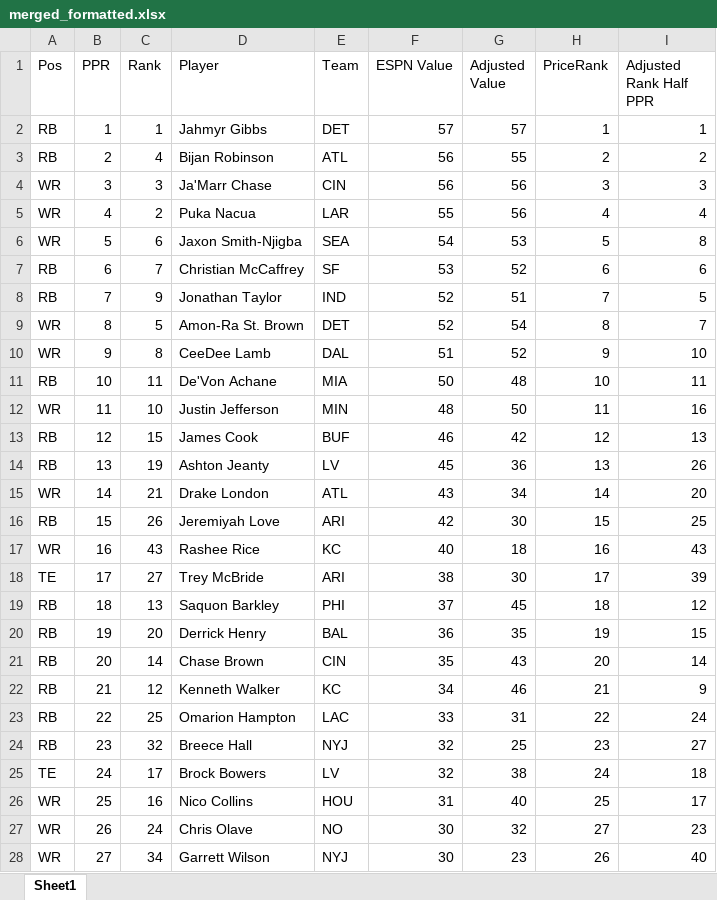
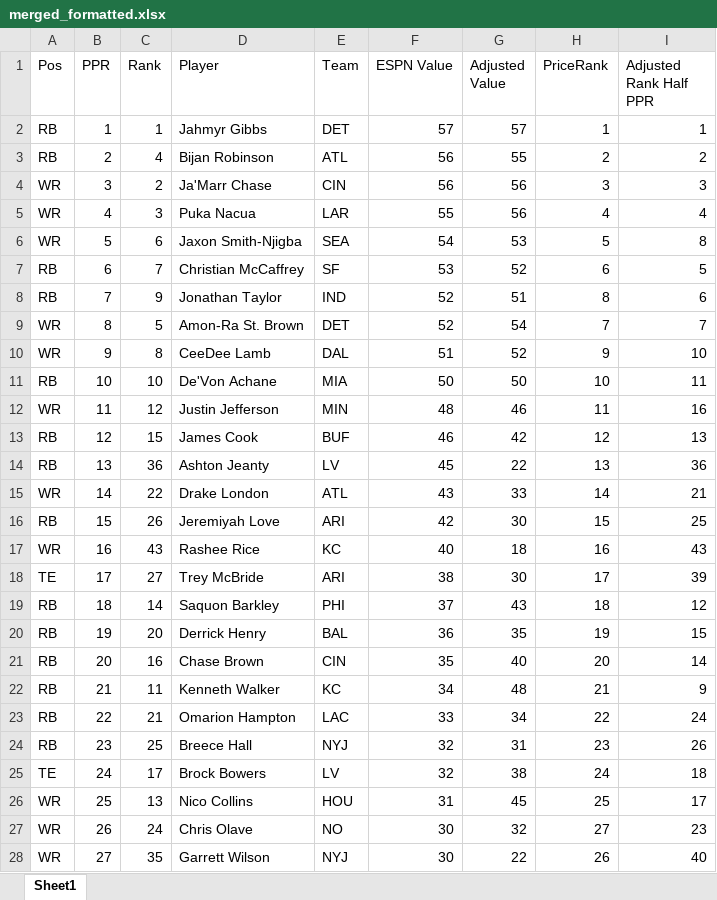
Before and after one commit to dsegundo2/RankingsDiff, an Excel workbook: frontend/public/data/2026/espn/merged_formatted.xlsx, sheet Sheet1, drawn as a sheet; only a part is shown; values as stored, in another font and other column widths than the file's, no cell formats; the diff covers the shown part only; the diff names each change by its address in the sheet, - before the commit and + after, or states it on an @@ line.

```diff
--- a/frontend/public/data/2026/espn/merged_formatted.xlsx (sheet Sheet1)
+++ b/frontend/public/data/2026/espn/merged_formatted.xlsx (sheet Sheet1)
-C4 (Rank): 3
+C4 (Rank): 2
-C5 (Rank): 2
+C5 (Rank): 3
-I7 (Adjusted Rank Half PPR): 6
+I7 (Adjusted Rank Half PPR): 5
-H8 (PriceRank): 7
+H8 (PriceRank): 8
-I8 (Adjusted Rank Half PPR): 5
+I8 (Adjusted Rank Half PPR): 6
-H9 (PriceRank): 8
+H9 (PriceRank): 7
-C11 (Rank): 11
+C11 (Rank): 10
-G11 (Adjusted Value): 48
+G11 (Adjusted Value): 50
-C12 (Rank): 10
+C12 (Rank): 12
-G12 (Adjusted Value): 50
+G12 (Adjusted Value): 46
-C14 (Rank): 19
+C14 (Rank): 36
-G14 (Adjusted Value): 36
+G14 (Adjusted Value): 22
-I14 (Adjusted Rank Half PPR): 26
+I14 (Adjusted Rank Half PPR): 36
-C15 (Rank): 21
+C15 (Rank): 22
-G15 (Adjusted Value): 34
+G15 (Adjusted Value): 33
-I15 (Adjusted Rank Half PPR): 20
+I15 (Adjusted Rank Half PPR): 21
-C19 (Rank): 13
+C19 (Rank): 14
-G19 (Adjusted Value): 45
+G19 (Adjusted Value): 43
-C21 (Rank): 14
+C21 (Rank): 16
-G21 (Adjusted Value): 43
+G21 (Adjusted Value): 40
-C22 (Rank): 12
+C22 (Rank): 11
-G22 (Adjusted Value): 46
+G22 (Adjusted Value): 48
-C23 (Rank): 25
+C23 (Rank): 21
-G23 (Adjusted Value): 31
+G23 (Adjusted Value): 34
-C24 (Rank): 32
+C24 (Rank): 25
-G24 (Adjusted Value): 25
+G24 (Adjusted Value): 31
-I24 (Adjusted Rank Half PPR): 27
+I24 (Adjusted Rank Half PPR): 26
-C26 (Rank): 16
+C26 (Rank): 13
-G26 (Adjusted Value): 40
+G26 (Adjusted Value): 45
-C28 (Rank): 34
+C28 (Rank): 35
-G28 (Adjusted Value): 23
+G28 (Adjusted Value): 22
```
Also changed, not shown: 606 edited cells elsewhere in this sheet, cell formats, frontend/public/data/2026/fpros/fpros_merged_formatted.xlsx, 12 other files.
